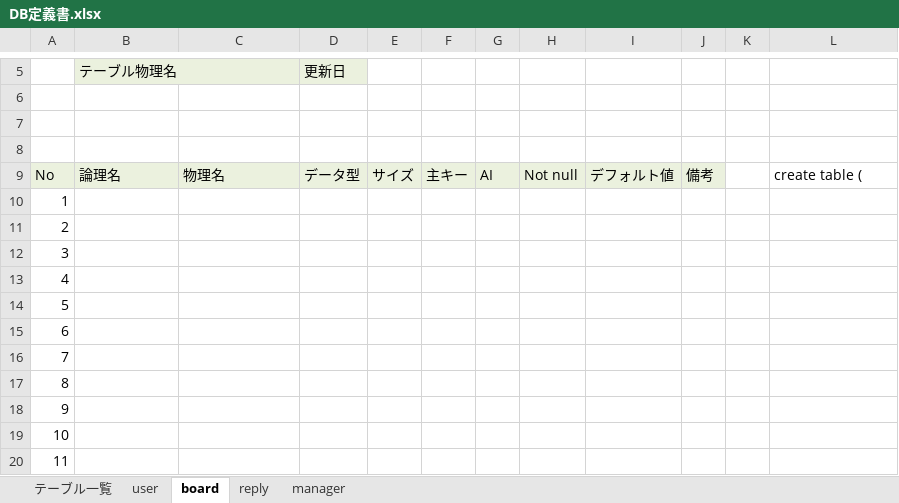
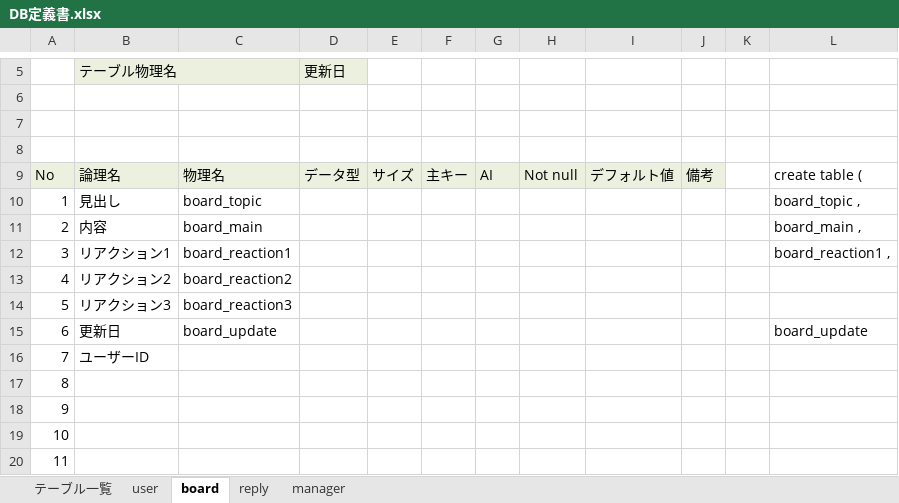
Before and after one commit to DOJO-2021/C-1, an Excel workbook: 文書管理フォルダ/外部設計用フォルダ/DBフォルダー/DB定義書.xlsx, sheet board, drawn as a sheet; only a part is shown, gaps mark what is left out; the shorter side is filled out with more unchanged rows; values as stored, in another font and other column widths than the file's, no borders; addresses are those after the commit; the diff names each change by its address in the sheet, - before the commit and + after, or states it on an @@ line.

Commit message:
更新-三田

```diff
--- a/文書管理フォルダ/外部設計用フォルダ/DBフォルダー/DB定義書.xlsx (sheet board)
+++ b/文書管理フォルダ/外部設計用フォルダ/DBフォルダー/DB定義書.xlsx (sheet board)
-B10: (empty)
+B10: 見出し
-C10: (empty)
+C10: board_topic
-L10: (empty)
+L10: board_topic ,
-B11: (empty)
+B11: 内容
-C11: (empty)
+C11: board_main
-L11: (empty)
+L11: board_main ,
-B12: (empty)
+B12: リアクション1
-C12: (empty)
+C12: board_reaction1
-L12: (empty)
+L12: board_reaction1 ,
-B13: (empty)
+B13: リアクション2
-C13: (empty)
+C13: board_reaction2
-B14: (empty)
+B14: リアクション3
-C14: (empty)
+C14: board_reaction3
+row 15: 6 | 更新日 | board_update |  |  |  |  |  |  |  |  | board_update
+row 16: 7 | ユーザーID
@@ column A renumbered between rows 17 and 31 @@
```
Also changed, not shown: formulas that keep their value.
